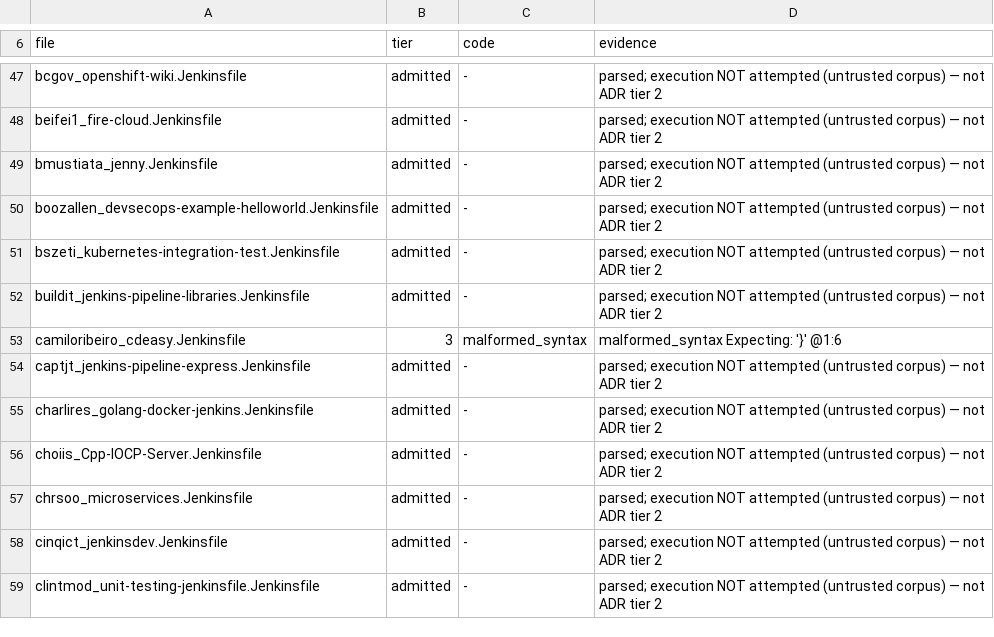
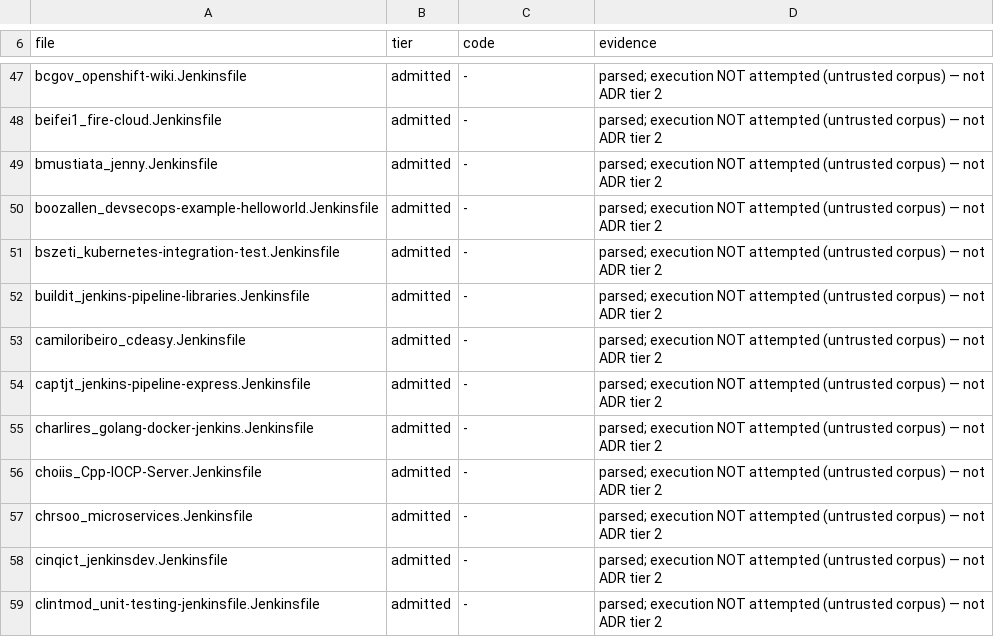
Before and after one commit to SuperBadLabs/Fogell, a TSV file: docs/COMPATIBILITY-LEDGER.tsv, drawn as a sheet; only a part is shown, gaps mark what is left out.

Commit message:
FG-180 admit double-quoted constant keys

```diff
--- a/docs/COMPATIBILITY-LEDGER.tsv
+++ b/docs/COMPATIBILITY-LEDGER.tsv
@@ -52,3 +52,3 @@ bszeti_kubernetes-integration-test.Jenkinsfile	admitted	-	parsed; execution NOT
 buildit_jenkins-pipeline-libraries.Jenkinsfile	admitted	-	parsed; execution NOT attempted (untrusted corpus) — not ADR tier 2
-camiloribeiro_cdeasy.Jenkinsfile	3	malformed_syntax	malformed_syntax Expecting: '}' @1:6
+camiloribeiro_cdeasy.Jenkinsfile	admitted	-	parsed; execution NOT attempted (untrusted corpus) — not ADR tier 2
 captjt_jenkins-pipeline-express.Jenkinsfile	admitted	-	parsed; execution NOT attempted (untrusted corpus) — not ADR tier 2
```
Also changed, not shown: 6 other files.
